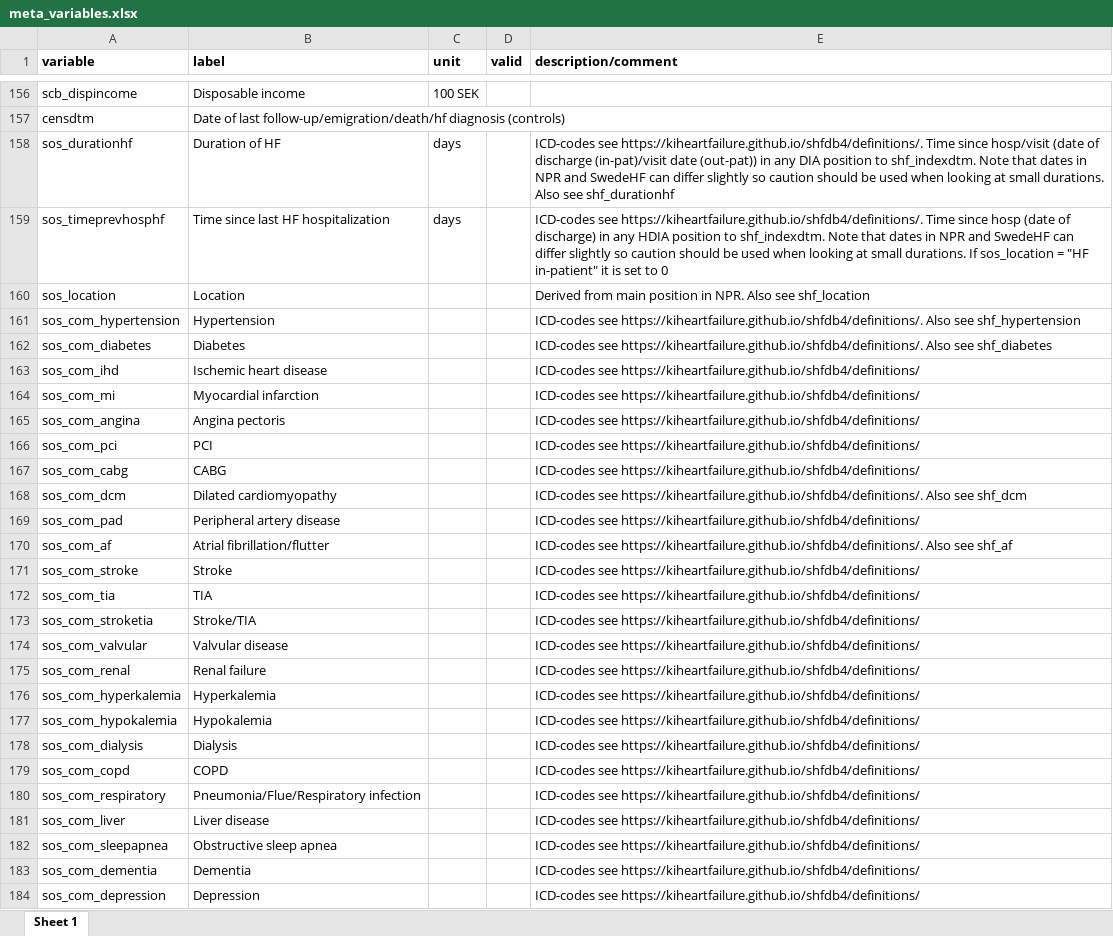
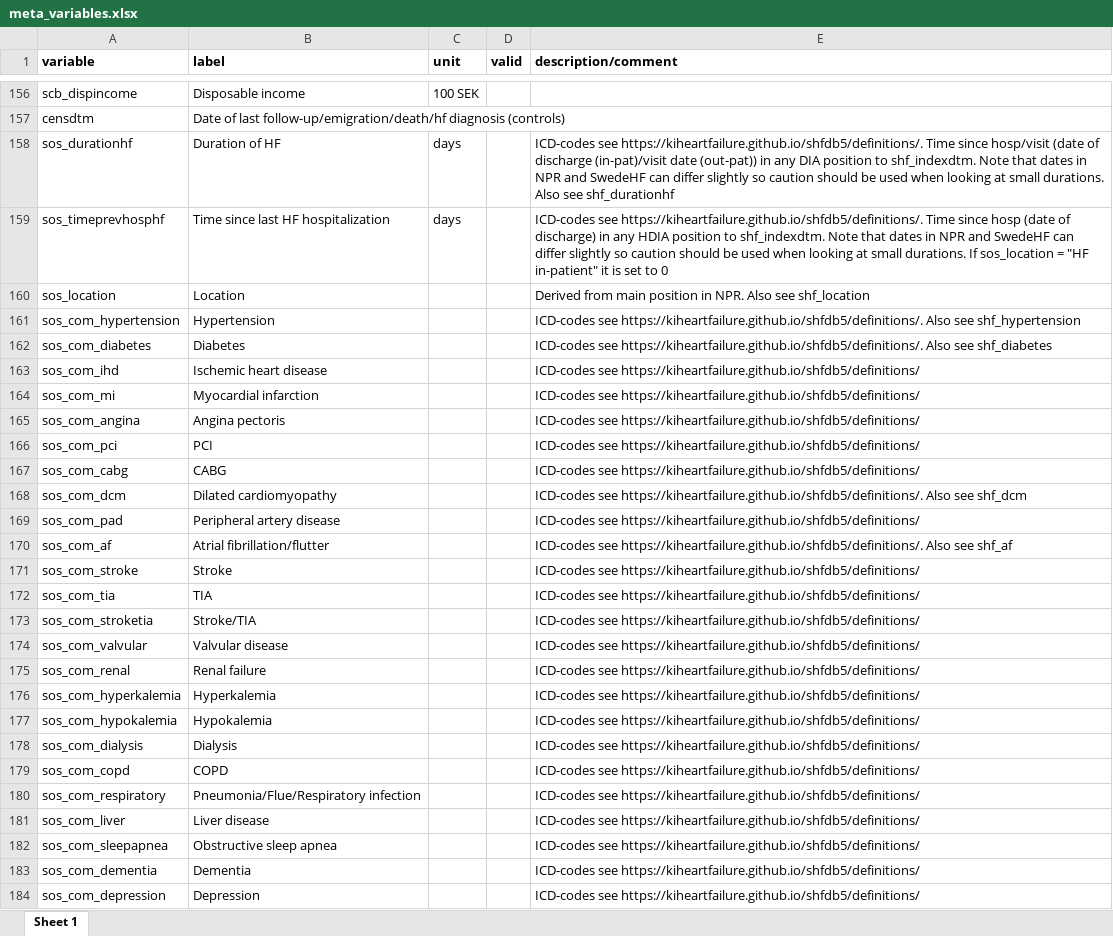
Before and after one commit to KIHeartFailure/shfdb5, an Excel workbook: docs/variabledescription/meta_variables.xlsx, sheet Sheet 1, drawn as a sheet; only a part is shown, gaps mark what is left out; values as stored, in another font and other column widths than the file's, no borders; the diff covers the shown part only; the diff names each change by its address in the sheet, - before the commit and + after, or states it on an @@ line.

Commit message:
updated var description

```diff
--- a/docs/variabledescription/meta_variables.xlsx (sheet Sheet 1)
+++ b/docs/variabledescription/meta_variables.xlsx (sheet Sheet 1)
-E158 (description/comment): ICD-codes see https://kiheartfailure.github.io/shfdb4/definitions/. Time since…
+E158 (description/comment): ICD-codes see https://kiheartfailure.github.io/shfdb5/definitions/. Time since…
-E159 (description/comment): ICD-codes see https://kiheartfailure.github.io/shfdb4/definitions/. Time since…
+E159 (description/comment): ICD-codes see https://kiheartfailure.github.io/shfdb5/definitions/. Time since…
-E161 (description/comment): ICD-codes see https://kiheartfailure.github.io/shfdb4/definitions/. Also see…
+E161 (description/comment): ICD-codes see https://kiheartfailure.github.io/shfdb5/definitions/. Also see…
-E162 (description/comment): ICD-codes see https://kiheartfailure.github.io/shfdb4/definitions/. Also see…
+E162 (description/comment): ICD-codes see https://kiheartfailure.github.io/shfdb5/definitions/. Also see…
-E163:E167 (description/comment): ICD-codes see https://kiheartfailure.github.io/shfdb4/definitions/
+E163:E167 (description/comment): ICD-codes see https://kiheartfailure.github.io/shfdb5/definitions/
-E168 (description/comment): ICD-codes see https://kiheartfailure.github.io/shfdb4/definitions/. Also see…
+E168 (description/comment): ICD-codes see https://kiheartfailure.github.io/shfdb5/definitions/. Also see…
-E169 (description/comment): ICD-codes see https://kiheartfailure.github.io/shfdb4/definitions/
+E169 (description/comment): ICD-codes see https://kiheartfailure.github.io/shfdb5/definitions/
-E170 (description/comment): ICD-codes see https://kiheartfailure.github.io/shfdb4/definitions/. Also see…
+E170 (description/comment): ICD-codes see https://kiheartfailure.github.io/shfdb5/definitions/. Also see…
-E171:E184 (description/comment): ICD-codes see https://kiheartfailure.github.io/shfdb4/definitions/
+E171:E184 (description/comment): ICD-codes see https://kiheartfailure.github.io/shfdb5/definitions/
```
Also changed, not shown: 64 edited cells elsewhere in this sheet, variabledescription/meta_variables.xlsx, 9 other files.
